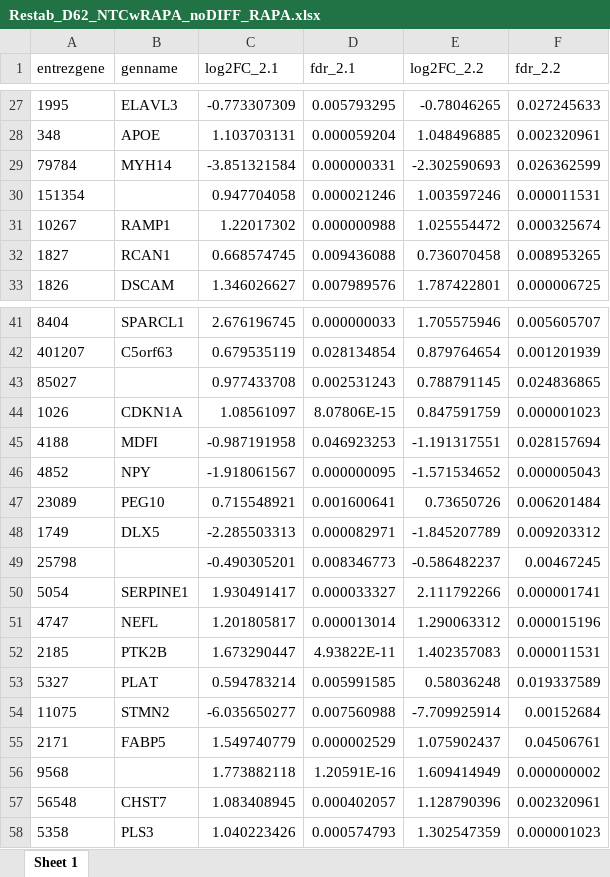
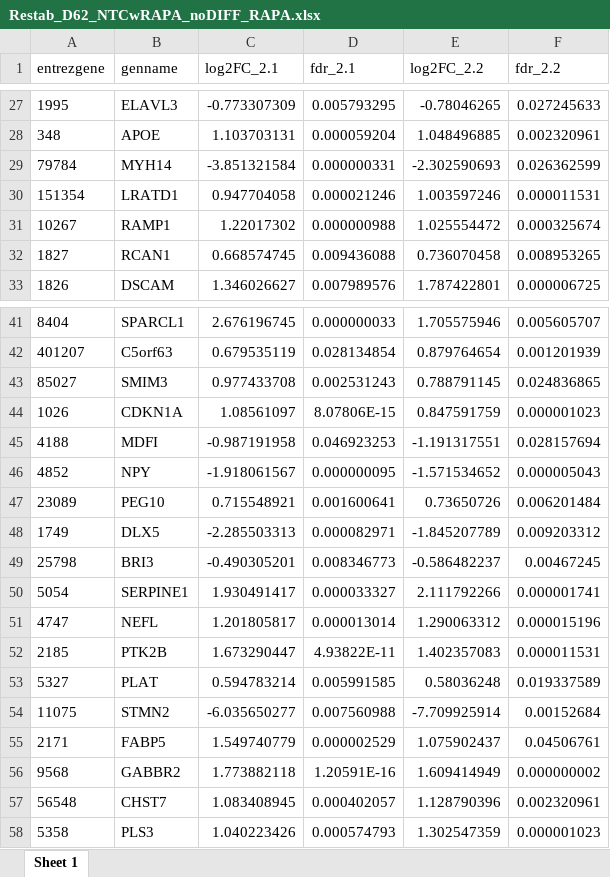
Before and after one commit to KJPMolgenLab/DEPDC5_D62_Analysis, an Excel workbook: output/Restab_D62_NTCwRAPA_noDIFF_RAPA.xlsx, sheet Sheet 1, drawn as a sheet; only a part is shown, gaps mark what is left out; values as stored, in another font and other column widths than the file's, no borders; the diff names each change by its address in the sheet, - before the commit and + after, or states it on an @@ line.

```diff
--- a/output/Restab_D62_NTCwRAPA_noDIFF_RAPA.xlsx (sheet Sheet 1)
+++ b/output/Restab_D62_NTCwRAPA_noDIFF_RAPA.xlsx (sheet Sheet 1)
-B30 (genname): (empty)
+B30 (genname): LRATD1
-B43 (genname): (empty)
+B43 (genname): SMIM3
-B49 (genname): (empty)
+B49 (genname): BRI3
-B56 (genname): (empty)
+B56 (genname): GABBR2
```
Also changed, not shown: output/Restab_D62_NTCnoRAPA_DIFF_RAPA.xlsx, output/Restab_D62_NTCnoRAPA_DIFF_noRAPA.xlsx, 20 other files.
